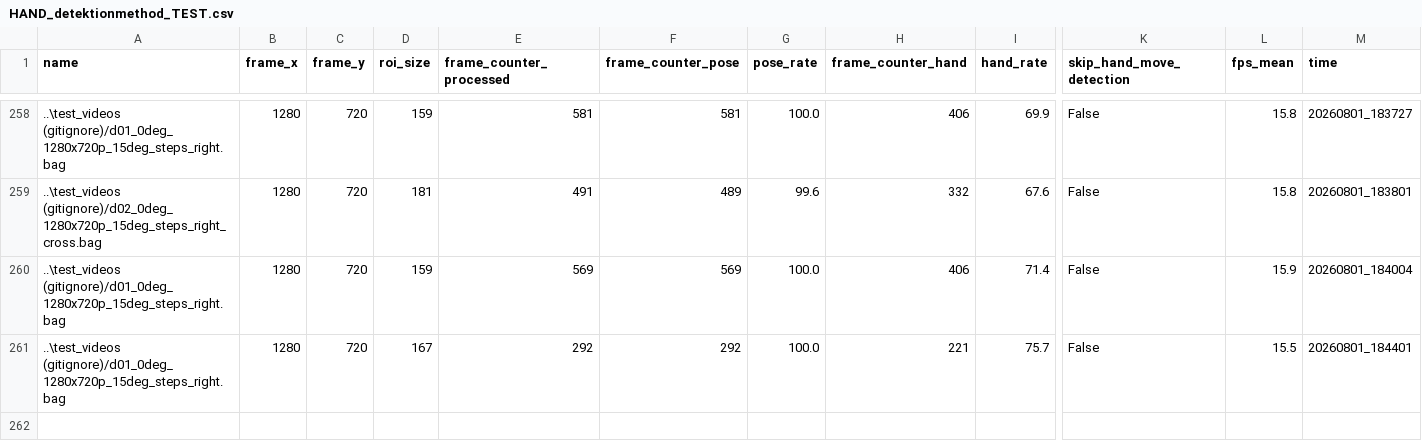
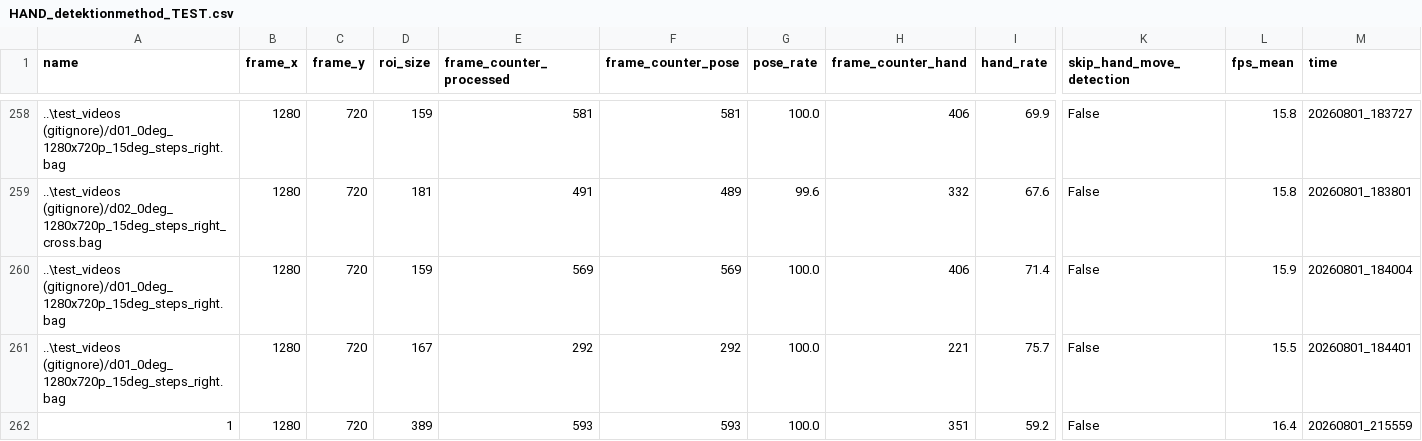
Before and after one commit to Eulelarve/Masterarbeit, a CSV file: python-code/HAND_detektionmethod_TEST.csv, drawn as a sheet; only a part is shown, gaps mark what is left out; rows hold the shown columns only; the diff names each change by its address in the sheet, - before the commit and + after, or states it on an @@ line.

```diff
--- a/python-code/HAND_detektionmethod_TEST.csv
+++ b/python-code/HAND_detektionmethod_TEST.csv
+row 262: 1 | 1280 | 720 | 389 | 593 | 593 | 100.0 | 351 | 59.2 | False | 16.4 | 20260801_215559
```
Also changed, not shown: python-code/Move_detection_hand_methode_test.csv, 2 other files.
